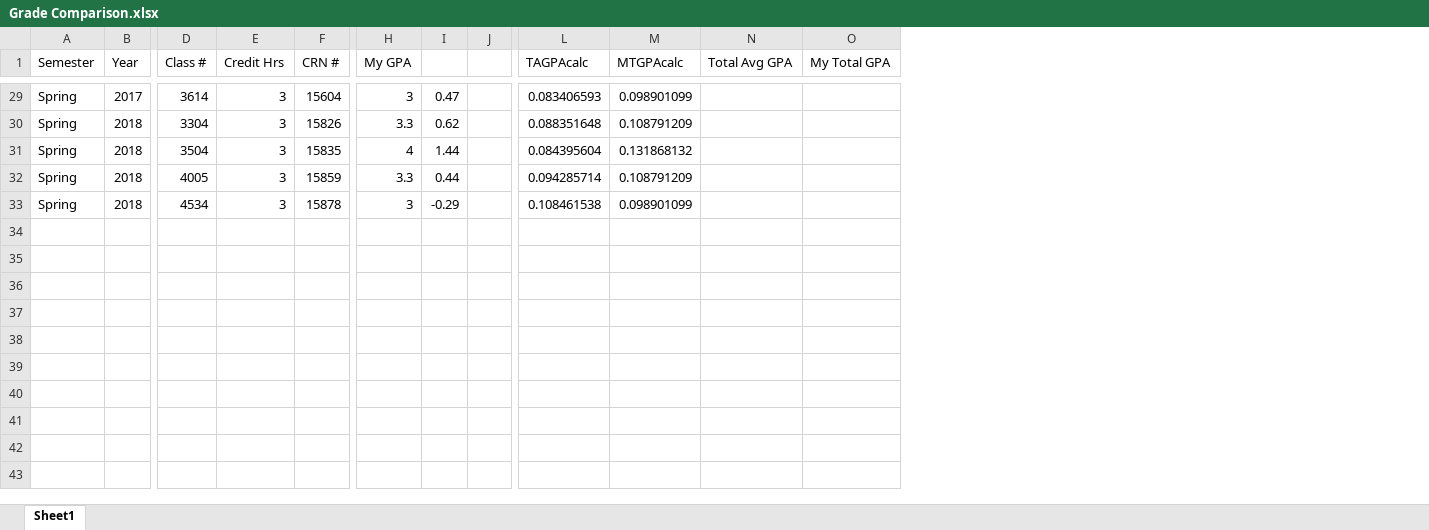
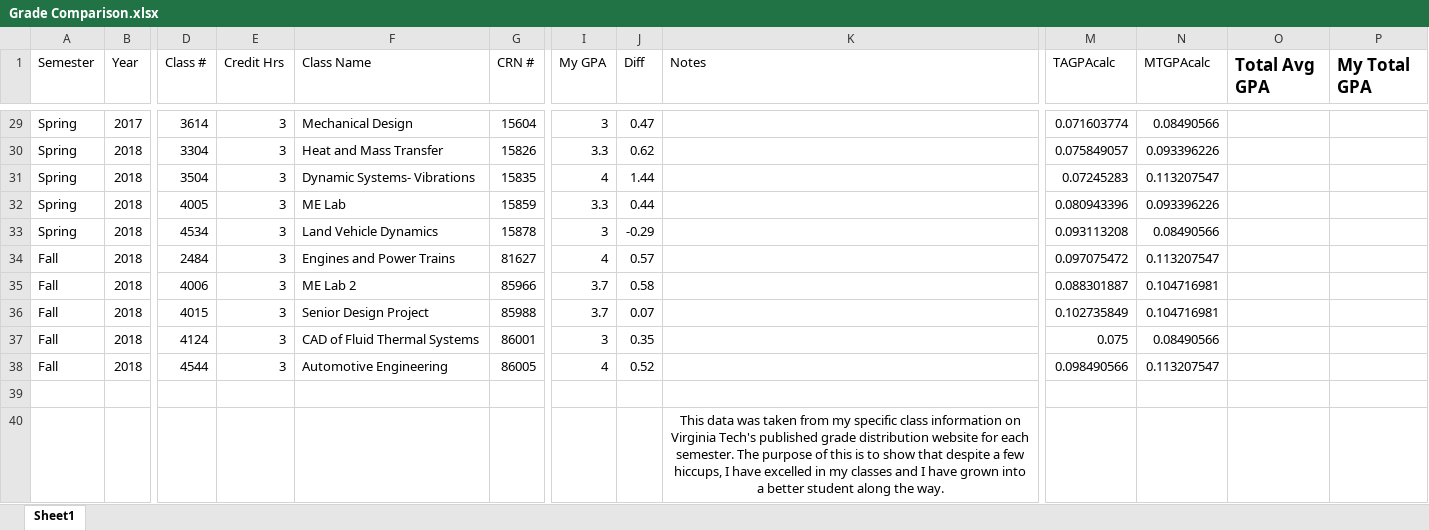
Before and after one commit to mwrudz/mwrudz.github.io, an Excel workbook: Grade Comparison.xlsx, sheet Sheet1, drawn as a sheet; only a part is shown, gaps mark what is left out; values as stored, in another font and other column widths than the file's, no borders; conditional formats not drawn; removed rows and columns are numbered as before the commit, all else as after; rows hold the shown columns only; the diff covers the shown part only; the diff names each change by its address in the sheet, - before the commit and + after, or states it on an @@ line.

Commit message:
Add files via upload

```diff
--- a/Grade Comparison.xlsx (sheet Sheet1)
+++ b/Grade Comparison.xlsx (sheet Sheet1)
+column F (Class Name), rows 29-33: Mechanical Design | Heat and Mass Transfer | Dynamic Systems- Vibrations | ME Lab | Land Vehicle Dynamics
-column J, empty
+column K (Notes), empty
-J1: (empty)
+J1: Diff
-O1:P1 bold: off
+O1:P1 bold: on, text size: larger
-M29 (TAGPAcalc): 0.083406593
+M29 (TAGPAcalc): 0.071603774
-N29 (MTGPAcalc): 0.098901099
+N29 (MTGPAcalc): 0.08490566
-M30 (TAGPAcalc): 0.088351648
+M30 (TAGPAcalc): 0.075849057
-N30 (MTGPAcalc): 0.108791209
+N30 (MTGPAcalc): 0.093396226
-M31 (TAGPAcalc): 0.084395604
+M31 (TAGPAcalc): 0.07245283
-N31 (MTGPAcalc): 0.131868132
+N31 (MTGPAcalc): 0.113207547
-M32 (TAGPAcalc): 0.094285714
+M32 (TAGPAcalc): 0.080943396
-N32 (MTGPAcalc): 0.108791209
+N32 (MTGPAcalc): 0.093396226
-M33 (TAGPAcalc): 0.108461538
+M33 (TAGPAcalc): 0.093113208
-N33 (MTGPAcalc): 0.098901099
+N33 (MTGPAcalc): 0.08490566
+row 34: Fall | 2018 | 2484 | 3 | Engines and Power Trains | 81627 | 4 | 0.57 |  | 0.097075472 | 0.113207547
+row 35: Fall | 2018 | 4006 | 3 | ME Lab 2 | 85966 | 3.7 | 0.58 |  | 0.088301887 | 0.104716981
+row 36: Fall | 2018 | 4015 | 3 | Senior Design Project | 85988 | 3.7 | 0.07 |  | 0.102735849 | 0.104716981
+row 37: Fall | 2018 | 4124 | 3 | CAD of Fluid Thermal Systems | 86001 | 3 | 0.35 |  | 0.075 | 0.08490566
+row 38: Fall | 2018 | 4544 | 3 | Automotive Engineering | 86005 | 4 | 0.52 |  | 0.098490566 | 0.113207547
+row 39: (empty)
+row 40:  |  |  |  |  |  |  |  | This data was taken from my specific class information on Virginia Tech's published grade distribution website for each semester. The purpose of this is to show that despite a few hiccups, I have excelled in my classes and I have grown into a better student along the way.
```
Also changed, not shown: 58 edited cells and cell formats elsewhere in this sheet, formulas that keep their value.
